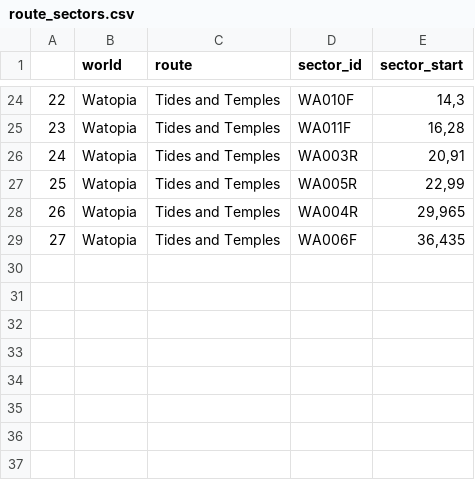
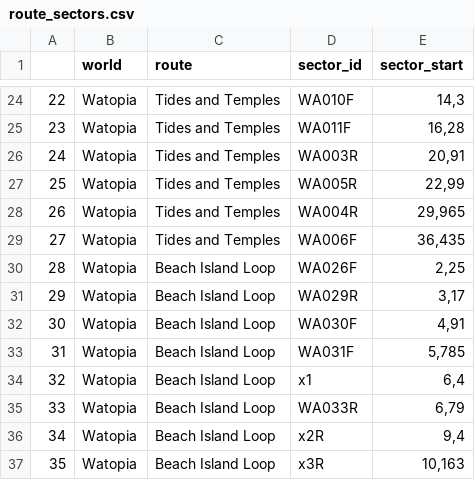
Before and after one commit to robgriffin247/route_viewer, a CSV file: data/route_sectors.csv, drawn as a sheet; only a part is shown, gaps mark what is left out; the diff names each change by its address in the sheet, - before the commit and + after, or states it on an @@ line.

```diff
--- a/data/route_sectors.csv
+++ b/data/route_sectors.csv
+row 30: 28 | Watopia | Beach Island Loop | WA026F | 2,25
+row 31: 29 | Watopia | Beach Island Loop | WA029R | 3,17
+row 32: 30 | Watopia | Beach Island Loop | WA030F | 4,91
+row 33: 31 | Watopia | Beach Island Loop | WA031F | 5,785
+row 34: 32 | Watopia | Beach Island Loop | x1 | 6,4
+row 35: 33 | Watopia | Beach Island Loop | WA033R | 6,79
+row 36: 34 | Watopia | Beach Island Loop | x2R | 9,4
+row 37: 35 | Watopia | Beach Island Loop | x3R | 10,163
```
Also changed, not shown: data/route_lengths.csv, data/sector_descriptions.csv, 3 other files.
